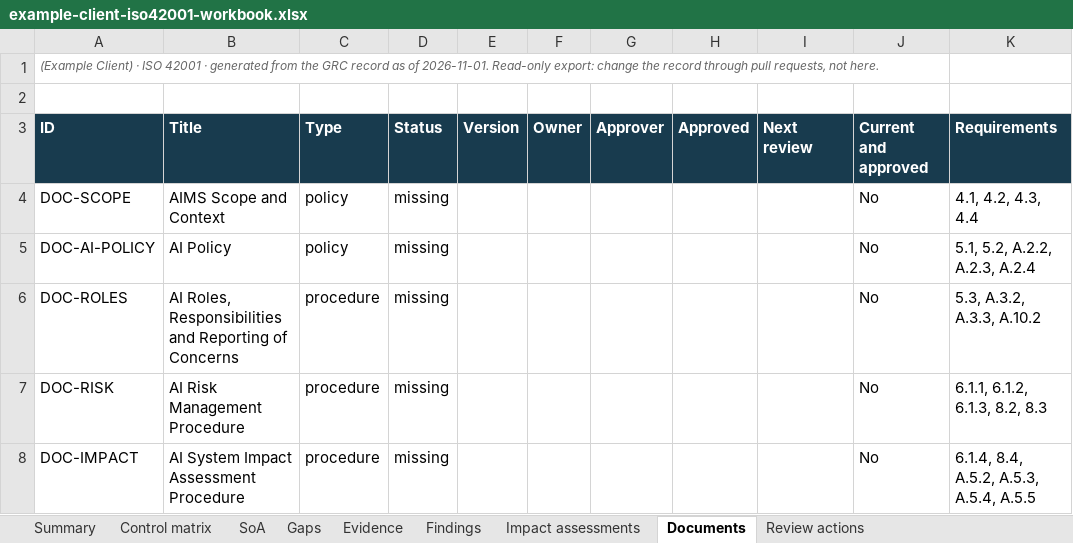
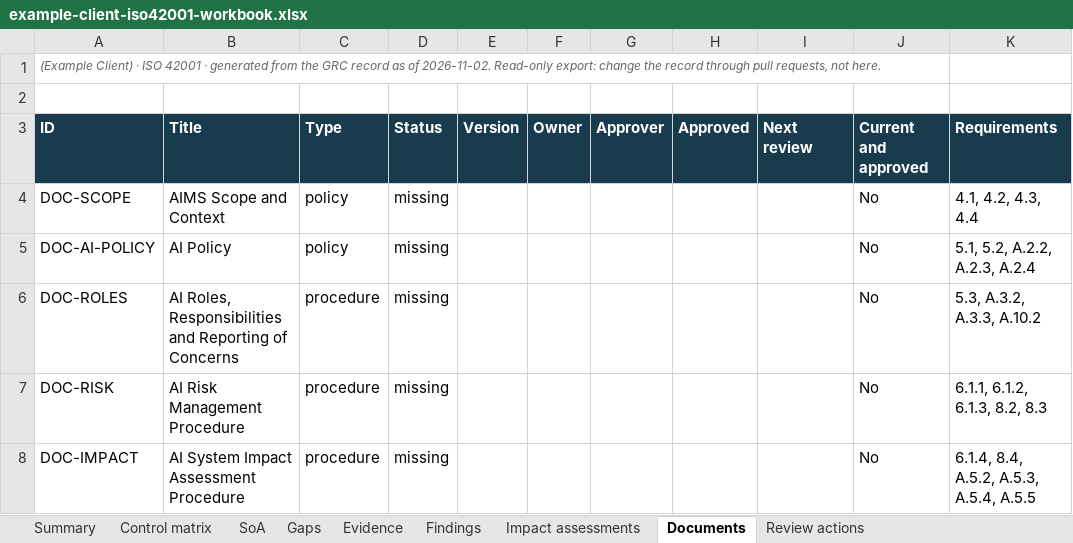
Before and after one commit to Baderholdjr/grc-readiness, an Excel workbook: example-client-iso42001-workbook.xlsx, sheet Documents, drawn as a sheet; only a part is shown; values as stored, in another font and other column widths than the file's, no borders; conditional formats not drawn; the diff names each change by its address in the sheet, - before the commit and + after, or states it on an @@ line.

```diff
--- a/example-client-iso42001-workbook.xlsx (sheet Documents)
+++ b/example-client-iso42001-workbook.xlsx (sheet Documents)
-A1 (ID): …as of 2026-11-01. Read-only export:…
+A1 (ID): …as of 2026-11-02. Read-only export:…
```
Also changed, not shown: sheet Summary, sheet Review actions, sheet Findings, sheet Impact assessments, sheet Gaps, sheet Evidence, 2 more sheets, 7 other files.
